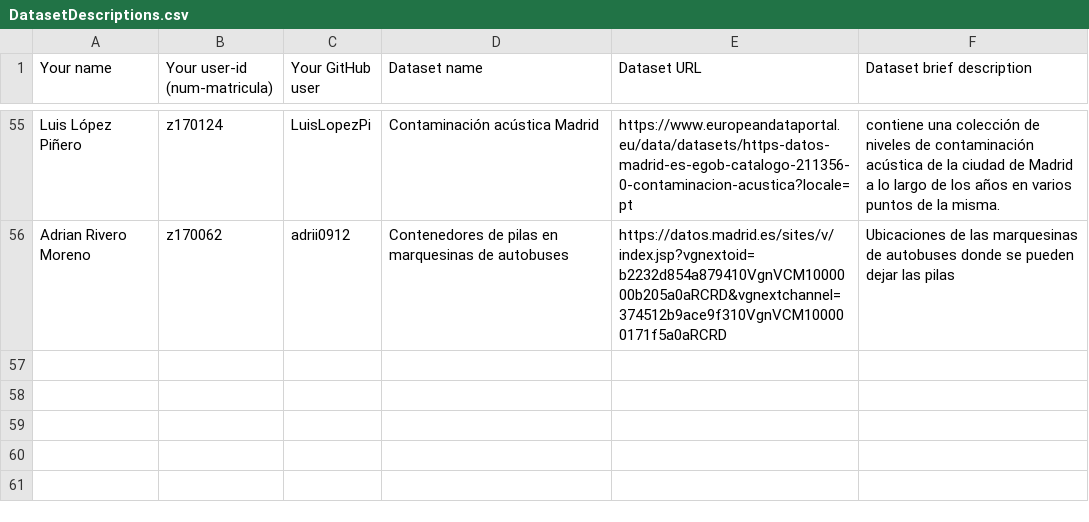
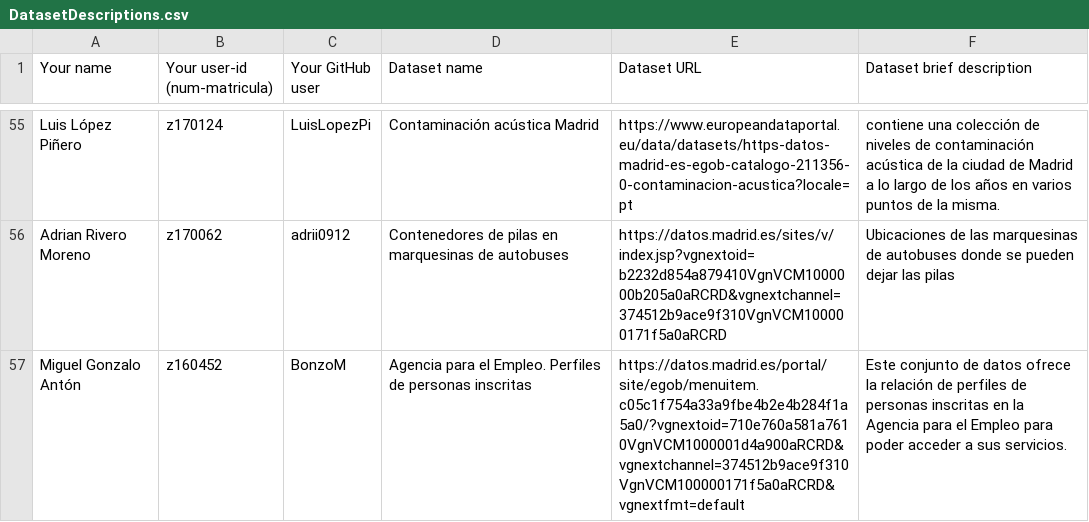
Before and after one commit to FacultadInformatica-LinkedData/Curso2020-2021, a CSV file: Assignment1/DatasetDescriptions.csv, drawn as a sheet; only a part is shown, gaps mark what is left out.

Commit message:
Update DatasetDescriptions.csv

```diff
--- a/Assignment1/DatasetDescriptions.csv
+++ b/Assignment1/DatasetDescriptions.csv
@@ -56 +56,2 @@ Luis López Piñero;z170124;LuisLopezPi;Contaminación acústica Madrid;https://
 Adrian Rivero Moreno;z170062;adrii0912;Contenedores de pilas en marquesinas de autobuses;https://datos.madrid.es/sites/v/index.jsp?vgnextoid=b2232d854a879410VgnVCM1000000b205a0aRCRD&vgnextchannel=374512b9ace9f310VgnVCM100000171f5a0aRCRD;Ubicaciones de las marquesinas de autobuses donde se pueden dejar las pilas
+Miguel Gonzalo Antón;z160452;BonzoM;Agencia para el Empleo. Perfiles de personas inscritas;https://datos.madrid.es/portal/site/egob/menuitem.c05c1f754a33a9fbe4b2e4b284f1a5a0/?vgnextoid=710e760a581a7610VgnVCM1000001d4a900aRCRD&vgnextchannel=374512b9ace9f310VgnVCM100000171f5a0aRCRD&vgnextfmt=default;Este conjunto de datos ofrece la relación de perfiles de personas inscritas en la Agencia para el Empleo para poder acceder a sus servicios.
```
